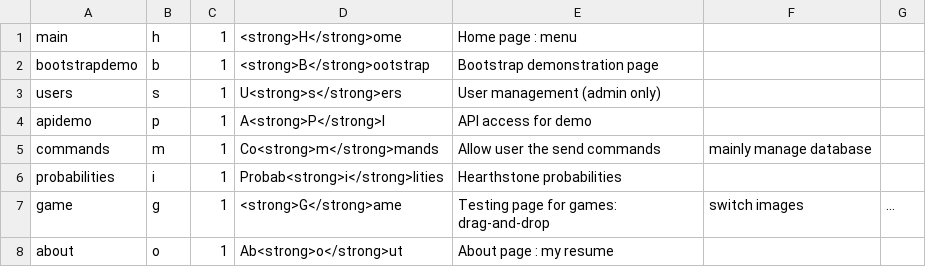
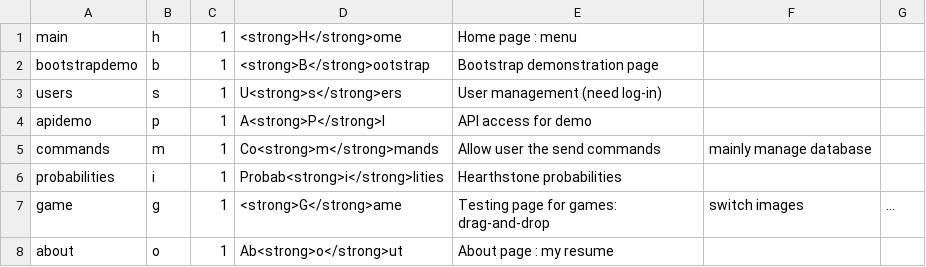
Before and after one commit to Paradigm101/custom-mvc-framework, a CSV file: library/page/page.csv, drawn as a sheet.

```diff
--- a/library/page/page.csv
+++ b/library/page/page.csv
@@ -2,3 +2,3 @@ main,           h, 1, <strong>H</strong>ome,          Home page : menu
 bootstrapdemo,  b, 1, <strong>B</strong>ootstrap,     Bootstrap demonstration page
-users,          s, 1, U<strong>s</strong>ers,         User management (admin only)
+users,          s, 1, U<strong>s</strong>ers,         User management (need log-in)
 apidemo,        p, 1, A<strong>P</strong>I,           API access for demo
```
Also changed, not shown: page/users/actions.csv, 16 other files.
